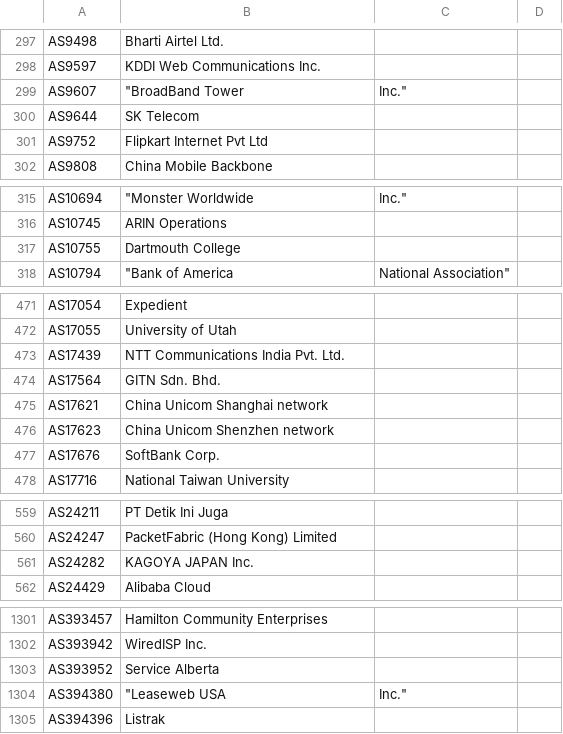
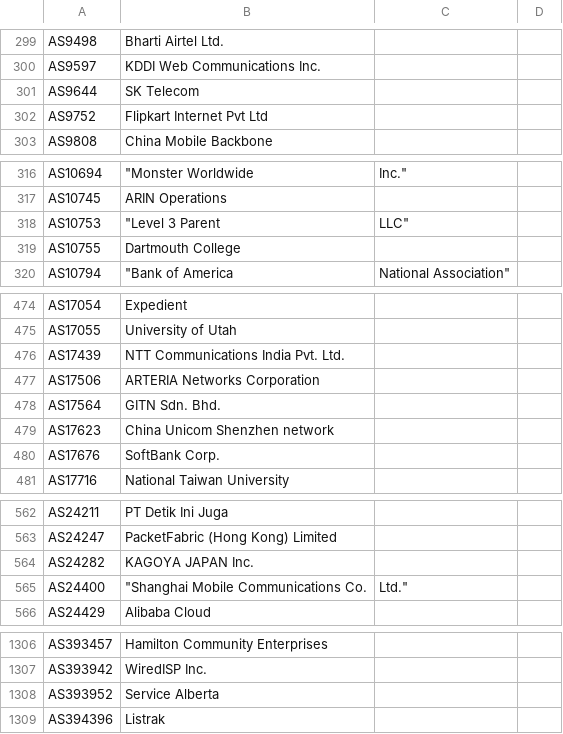
Before and after one commit to Alice39s/BGP.Tools-OpenDB, a CSV file: tags/a10k/tags-a10k.csv, drawn as a sheet; only a part is shown, gaps mark what is left out; removed rows and columns are numbered as before the commit, all else as after; the diff covers the shown part only; the diff names each change by its address in the sheet, - before the commit and + after, or states it on an @@ line.

```diff
--- a/tags/a10k/tags-a10k.csv
+++ b/tags/a10k/tags-a10k.csv
-row 299: AS9607 | "BroadBand Tower | Inc."
+row 318: AS10753 | "Level 3 Parent | LLC"
+row 477: AS17506 | ARTERIA Networks Corporation
-row 475: AS17621 | China Unicom Shanghai network
+row 565: AS24400 | "Shanghai Mobile Communications Co. | Ltd."
-row 1304: AS394380 | "Leaseweb USA | Inc."
```
Also changed, not shown: 9 added rows and 5 removed rows elsewhere in this file, tags/biznet/tags-biznet.csv, tags/feeder/tags-feeder.csv, 33 other files.
